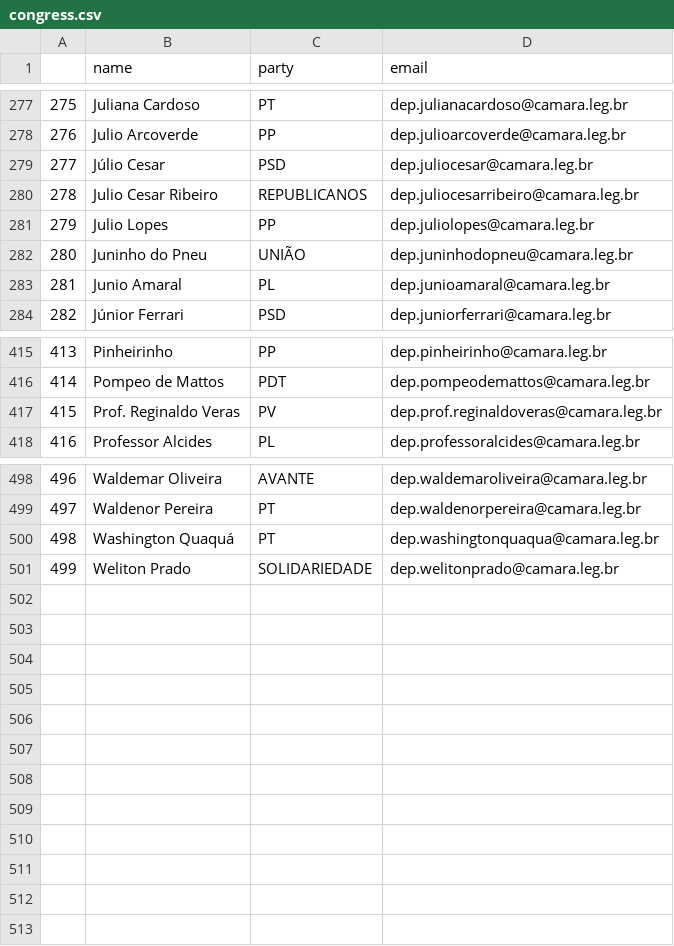
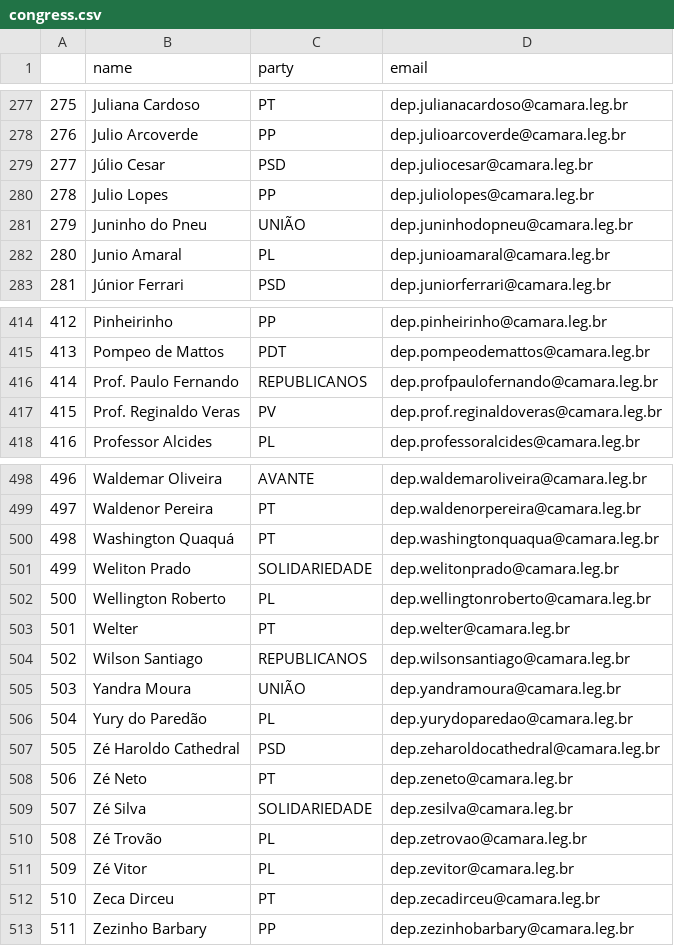
Before and after one commit to 7onn/politicians-contacts, a CSV file: congress.csv, drawn as a sheet; only a part is shown, gaps mark what is left out; removed rows and columns are numbered as before the commit, all else as after; the diff names each change by its address in the sheet, - before the commit and + after, or states it on an @@ line.

Commit message:
Update politicians contact list

```diff
--- a/congress.csv
+++ b/congress.csv
-row 280: 278 | Julio Cesar Ribeiro | REPUBLICANOS | dep.juliocesarribeiro@camara.leg.br
@@ column A renumbered between rows 280 and 415 @@
+row 416: 414 | Prof. Paulo Fernando | REPUBLICANOS | dep.profpaulofernando@camara.leg.br
+row 502: 500 | Wellington Roberto | PL | dep.wellingtonroberto@camara.leg.br
+row 503: 501 | Welter | PT | dep.welter@camara.leg.br
+row 504: 502 | Wilson Santiago | REPUBLICANOS | dep.wilsonsantiago@camara.leg.br
+row 505: 503 | Yandra Moura | UNIÃO | dep.yandramoura@camara.leg.br
+row 506: 504 | Yury do Paredão | PL | dep.yurydoparedao@camara.leg.br
+row 507: 505 | Zé Haroldo Cathedral | PSD | dep.zeharoldocathedral@camara.leg.br
+row 508: 506 | Zé Neto | PT | dep.zeneto@camara.leg.br
+row 509: 507 | Zé Silva | SOLIDARIEDADE | dep.zesilva@camara.leg.br
+row 510: 508 | Zé Trovão | PL | dep.zetrovao@camara.leg.br
+row 511: 509 | Zé Vitor | PL | dep.zevitor@camara.leg.br
+row 512: 510 | Zeca Dirceu | PT | dep.zecadirceu@camara.leg.br
+row 513: 511 | Zezinho Barbary | PP | dep.zezinhobarbary@camara.leg.br
```
